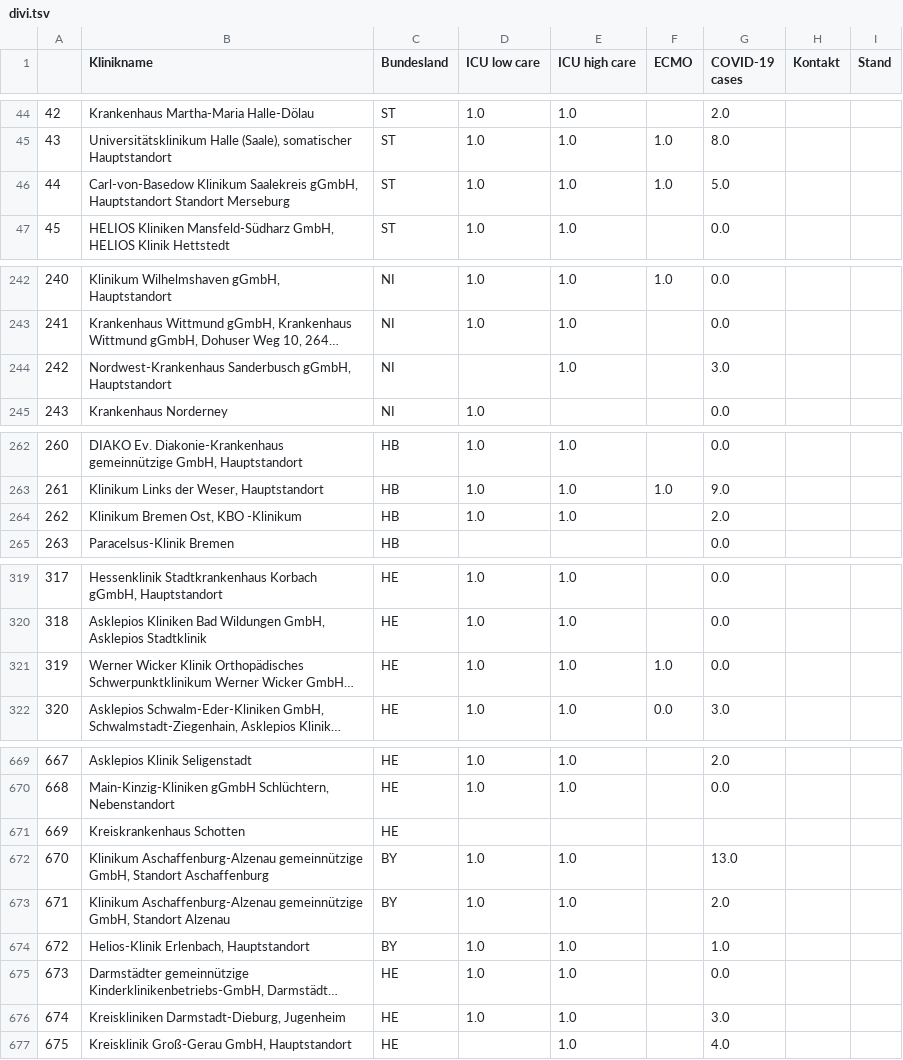
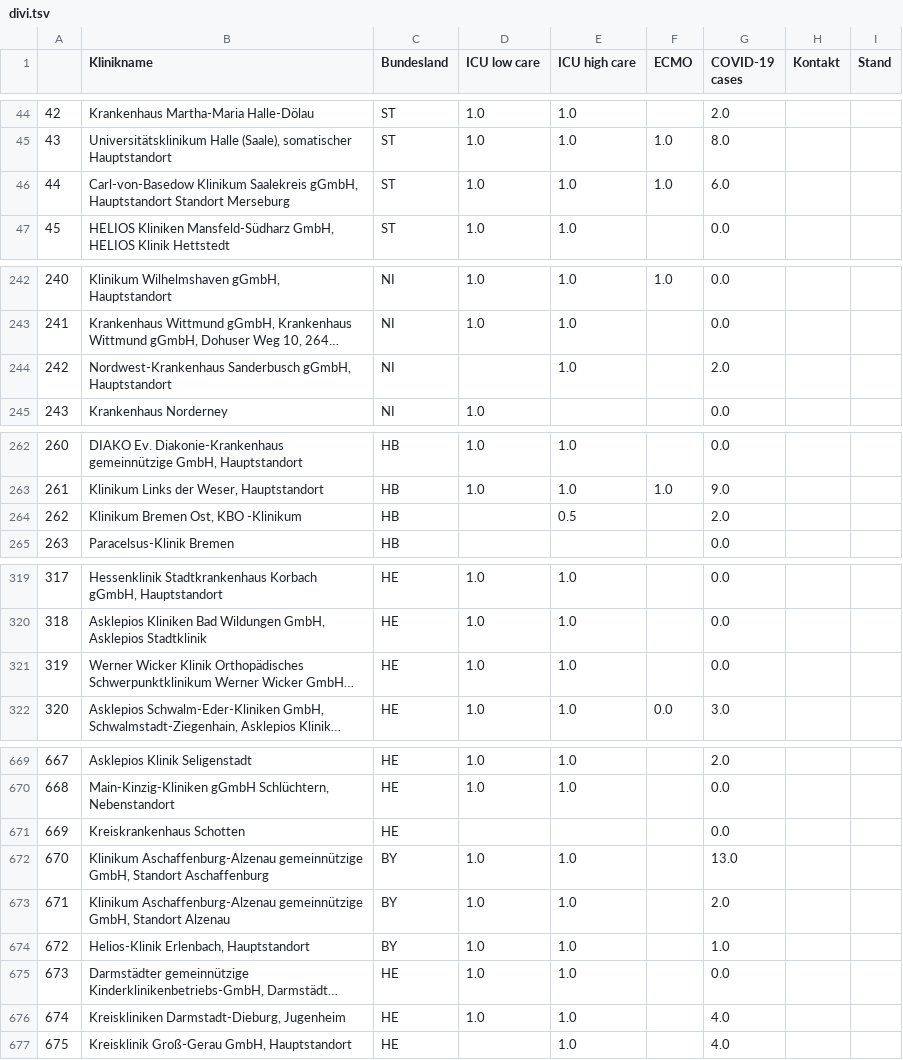
Before and after one commit to pschwede/covid19plots, a TSV file: data/divi.tsv, drawn as a sheet; only a part is shown, gaps mark what is left out; long unchanged cells end in …; the diff covers the shown part only; the diff names each change by its address in the sheet, - before the commit and + after, or states it on an @@ line.

```diff
--- a/data/divi.tsv
+++ b/data/divi.tsv
-G46 (COVID-19 cases): 5.0
+G46 (COVID-19 cases): 6.0
-G244 (COVID-19 cases): 3.0
+G244 (COVID-19 cases): 2.0
-D264 (ICU low care): 1.0
+D264 (ICU low care): (empty)
-E264 (ICU high care): 1.0
+E264 (ICU high care): 0.5
@@ row 321 moved to row 1045: 1358 @@
@@ row 1240 moved to row 321: 319 @@
-G671 (COVID-19 cases): (empty)
+G671 (COVID-19 cases): 0.0
-G676 (COVID-19 cases): 3.0
+G676 (COVID-19 cases): 4.0
```
Also changed, not shown: 11 added rows, 2 moved rows, 12 edited cells and row numbers in column A elsewhere in this file.
